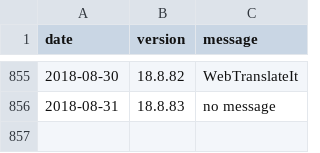
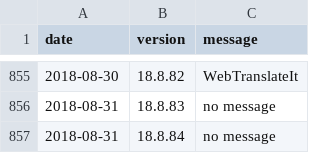
Before and after one commit to amankwa/www.manager.io, a CSV file: _data/releases.csv, drawn as a sheet; only a part is shown, gaps mark what is left out; the diff names each change by its address in the sheet, - before the commit and + after, or states it on an @@ line.

Commit message:
New release

```diff
--- a/_data/releases.csv
+++ b/_data/releases.csv
+row 857: 2018-08-31 | 18.8.84 | no message
```
